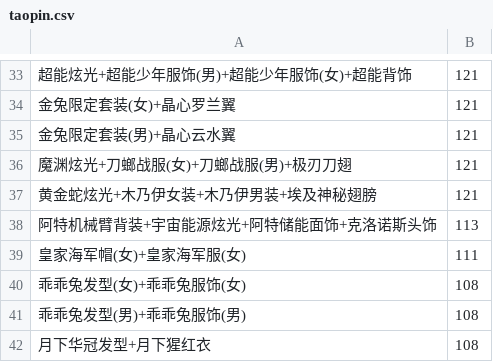
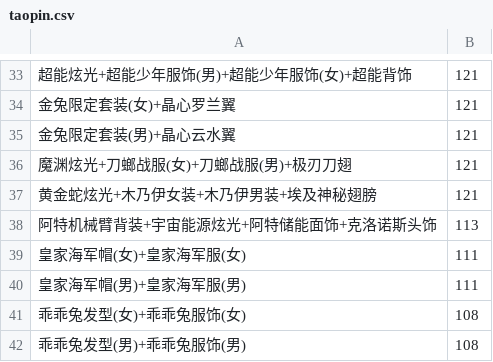
Before and after one commit to amimibear/KartRider, a CSV file: PinJian/taopin.csv, drawn as a sheet; only a part is shown, gaps mark what is left out; the shorter side is filled out with more unchanged rows; the diff names each change by its address in the sheet, - before the commit and + after, or states it on an @@ line.

```diff
--- a/PinJian/taopin.csv
+++ b/PinJian/taopin.csv
+row 40: 皇家海军帽(男)+皇家海军服(男) | 111
```
Also changed, not shown: PinJian/danpin.csv, 2 other files.
